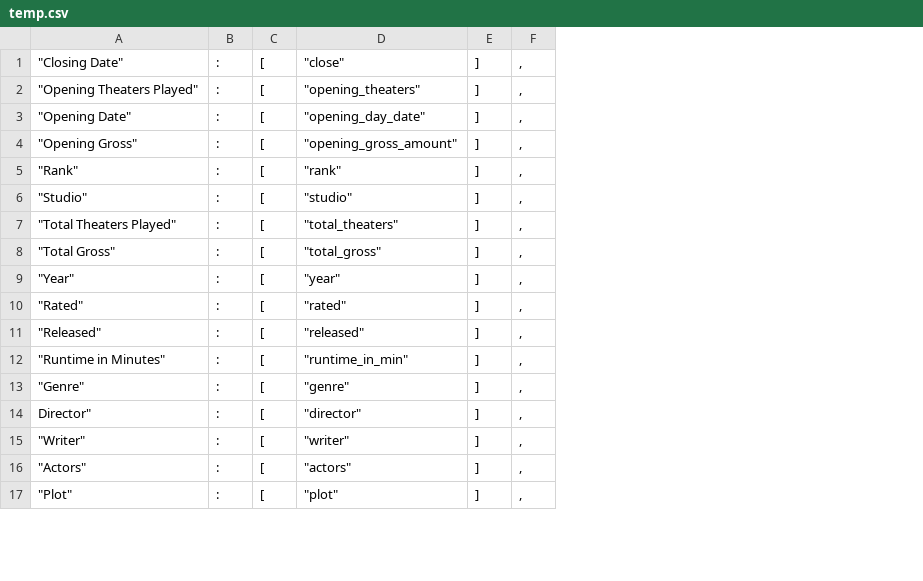
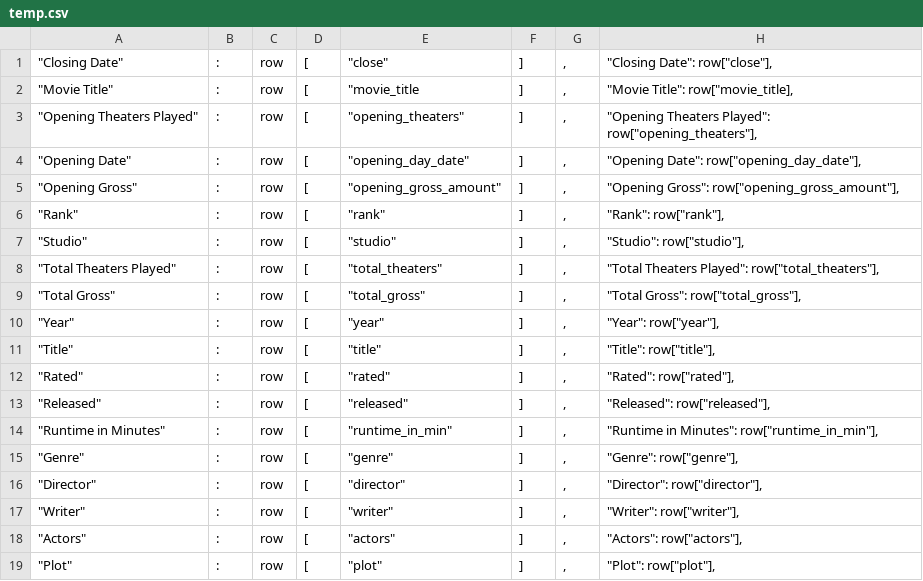
Before and after one commit to SMahashraya/BoxOfficeHits, a CSV file: ARCHIVE/temp.csv, drawn as a sheet; only a part is shown; addresses are those after the commit; the diff covers the shown part only; the diff names each change by its address in the sheet, - before the commit and + after, or states it on an @@ line.

```diff
--- a/ARCHIVE/temp.csv
+++ b/ARCHIVE/temp.csv
+column C, row 1: row; rows 3-10: all row; rows 12-19: all row
+column H, row 1: "Closing Date": row["close"],; rows 3-10: "Opening Theaters Played": row["opening_theaters"], | "Opening Date": row["opening_day_date"], | "Opening Gross": row["opening_gross_amount"], | "Rank": row["rank"], | "Studio": row["studio"], | "Total Theaters Played": row["total_theaters"], | "Total Gross": row["total_gross"], | "Year": row["year"],; rows 12-19: "Rated": row["rated"], | "Released": row["released"], | "Runtime in Minutes": row["runtime_in_min"], | "Genre": row["genre"], | "Director": row["director"], | "Writer": row["writer"], | "Actors": row["actors"], | "Plot": row["plot"],
+row 2: "Movie Title" | : | row | [ | "movie_title | ] | , | "Movie Title": row["movie_title],
+row 11: "Title" | : | row | [ | "title" | ] | , | "Title": row["title"],
-A16: Director"
+A16: "Director"
```
Also changed, not shown: 40 edited cells elsewhere in this file, 2 other files.
